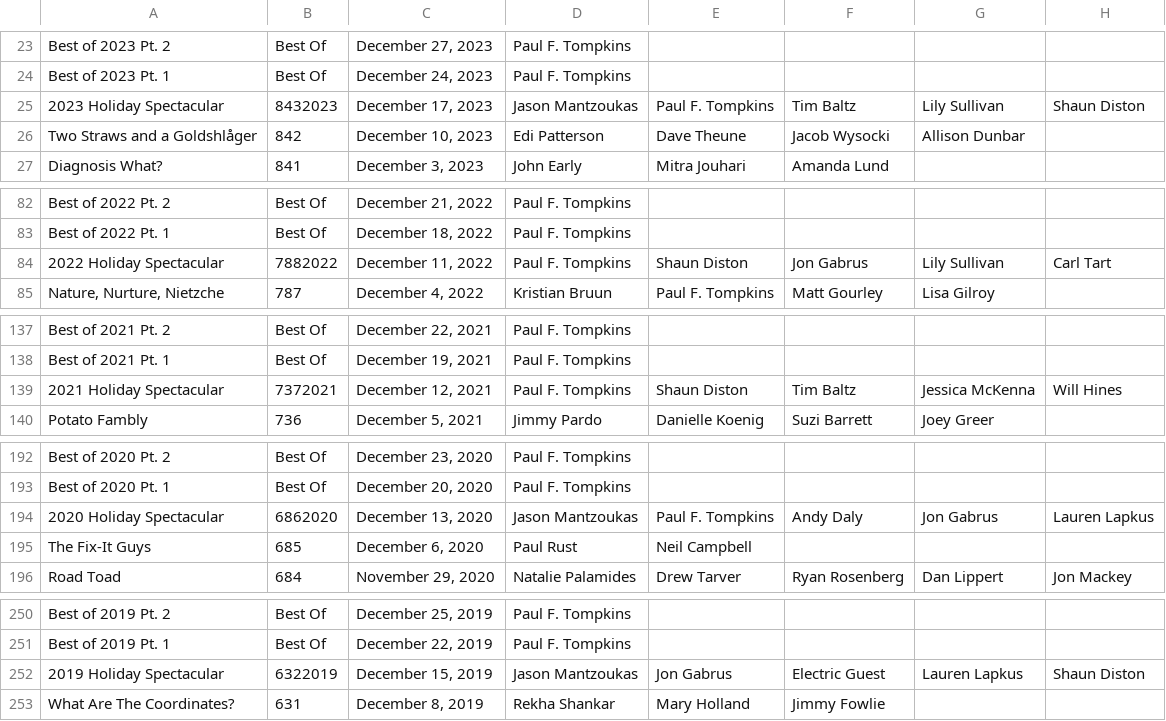
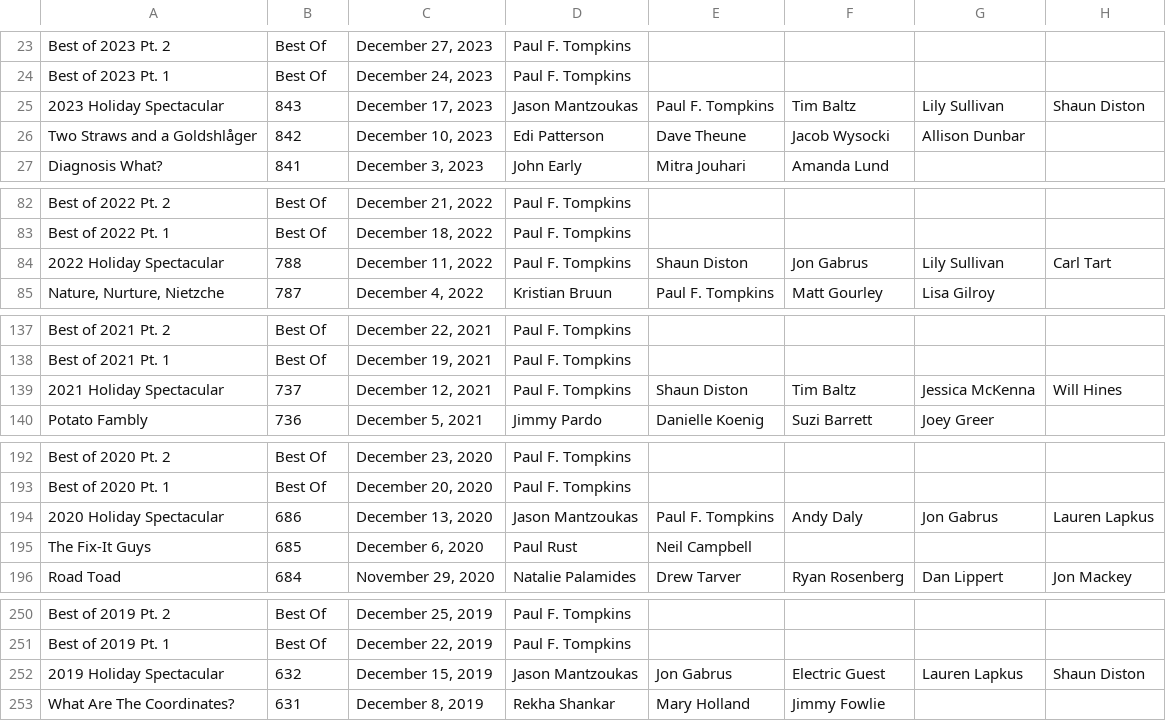
Before and after one commit to Doogan1/comedy_bang_bang_network, a CSV file: episode-characters_TEST.csv, drawn as a sheet; only a part is shown, gaps mark what is left out; the diff covers the shown part only; the diff names each change by its address in the sheet, - before the commit and + after, or states it on an @@ line.

```diff
--- a/episode-characters_TEST.csv
+++ b/episode-characters_TEST.csv
-B25: 8432023
+B25: 843
-B84: 7882022
+B84: 788
-B139: 7372021
+B139: 737
-B194: 6862020
+B194: 686
-B252: 6322019
+B252: 632
```
Also changed, not shown: 8 edited cells elsewhere in this file, 3 other files.
